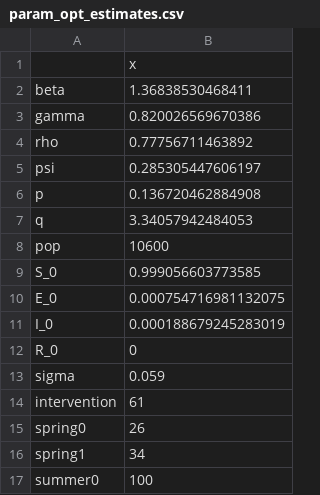
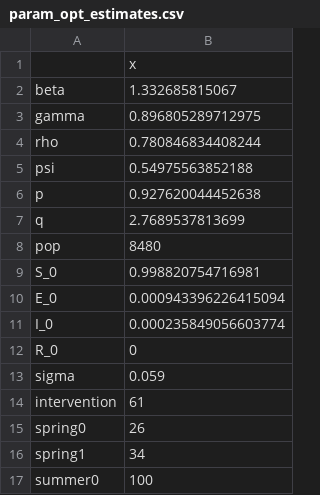
Before and after one commit to colabobio/mumps-harvard-models, a CSV file: intervention/output_fast/param_opt_estimates.csv, drawn as a sheet.

```diff
--- a/intervention/output_fast/param_opt_estimates.csv
+++ b/intervention/output_fast/param_opt_estimates.csv
@@ -1,12 +1,12 @@
 "","x"
-"beta",1.36838530468411
-"gamma",0.820026569670386
-"rho",0.77756711463892
-"psi",0.285305447606197
-"p",0.136720462884908
-"q",3.34057942484053
-"pop",10600
-"S_0",0.999056603773585
-"E_0",0.000754716981132075
-"I_0",0.000188679245283019
+"beta",1.332685815067
+"gamma",0.896805289712975
+"rho",0.780846834408244
+"psi",0.54975563852188
+"p",0.927620044452638
+"q",2.7689537813699
+"pop",8480
+"S_0",0.998820754716981
+"E_0",0.000943396226415094
+"I_0",0.000235849056603774
 "R_0",0
```
Also changed, not shown: intervention/output_fast/param_mcap_confidence_intervals.csv, intervention/output_fast/param_mle_global_search.csv, 31 other files.
